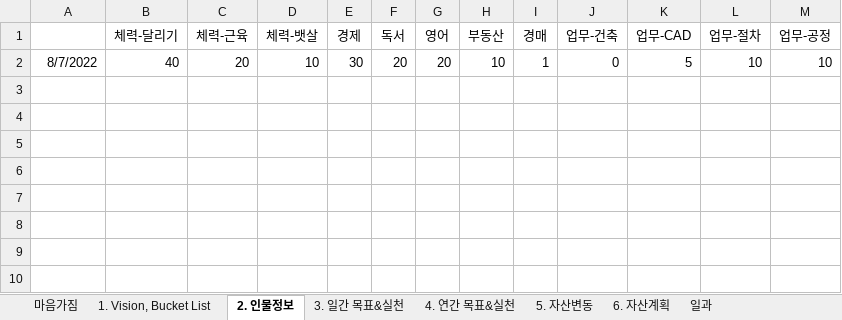
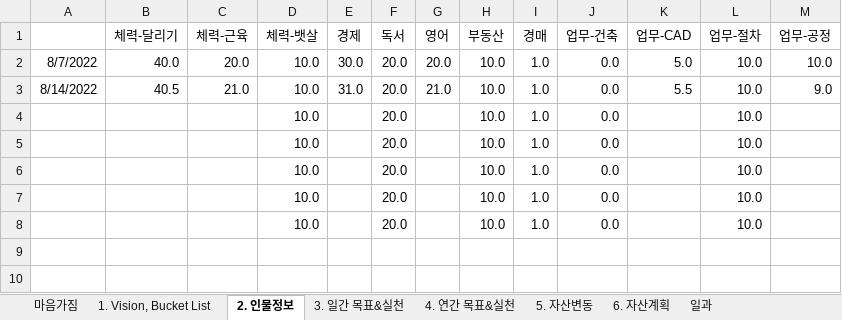
Before and after one commit to chickenjang/continue, an Excel workbook: 계획표(일과,자산).xlsx, sheet 2. 인물정보, drawn as a sheet; only a part is shown; values as stored, in another font and other column widths than the file's, no borders; charts and pictures not drawn; 1 other sheet too large or unreadable and not compared; removed rows and columns are numbered as before the commit, all else as after; the diff names each change by its address in the sheet, - before the commit and + after, or states it on an @@ line.

```diff
--- a/계획표(일과,자산).xlsx (sheet 2. 인물정보)
+++ b/계획표(일과,자산).xlsx (sheet 2. 인물정보)
-row 2: 8/7/2022 | 40 | 20 | 10 | 30 | 20 | 20 | 10 | 1 | 0 | 5 | 10 | 10
-row 2: (empty)
+row 2: 8/7/2022 | 40.0 | 20.0 | 10.0 | 30.0 | 20.0 | 20.0 | 10.0 | 1.0 | 0.0 | 5.0 | 10.0 | 10.0
-row 3: (empty)
+row 3: 8/14/2022 | 40.5 | 21.0 | 10.0 | 31.0 | 20.0 | 21.0 | 10.0 | 1.0 | 0.0 | 5.5 | 10.0 | 9.0
-row 4: (empty)
+row 4:  |  |  | 10.0 |  | 20.0 |  | 10.0 | 1.0 | 0.0 |  | 10.0
-row 5: (empty)
+row 5:  |  |  | 10.0 |  | 20.0 |  | 10.0 | 1.0 | 0.0 |  | 10.0
-row 6: (empty)
+row 6:  |  |  | 10.0 |  | 20.0 |  | 10.0 | 1.0 | 0.0 |  | 10.0
-row 7: (empty)
+row 7:  |  |  | 10.0 |  | 20.0 |  | 10.0 | 1.0 | 0.0 |  | 10.0
+row 8:  |  |  | 10.0 |  | 20.0 |  | 10.0 | 1.0 | 0.0 |  | 10.0
```
Also changed, not shown: sheet 1. Vision, Bucket List, charts or pictures, CAD.xlsx, 영어.xlsx, 2 other files.
